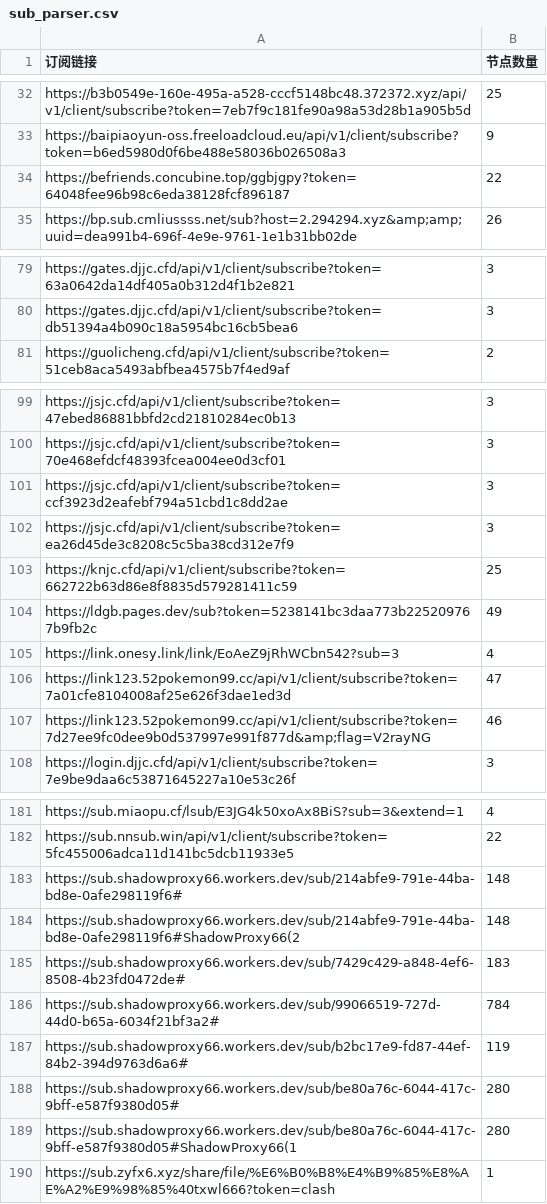
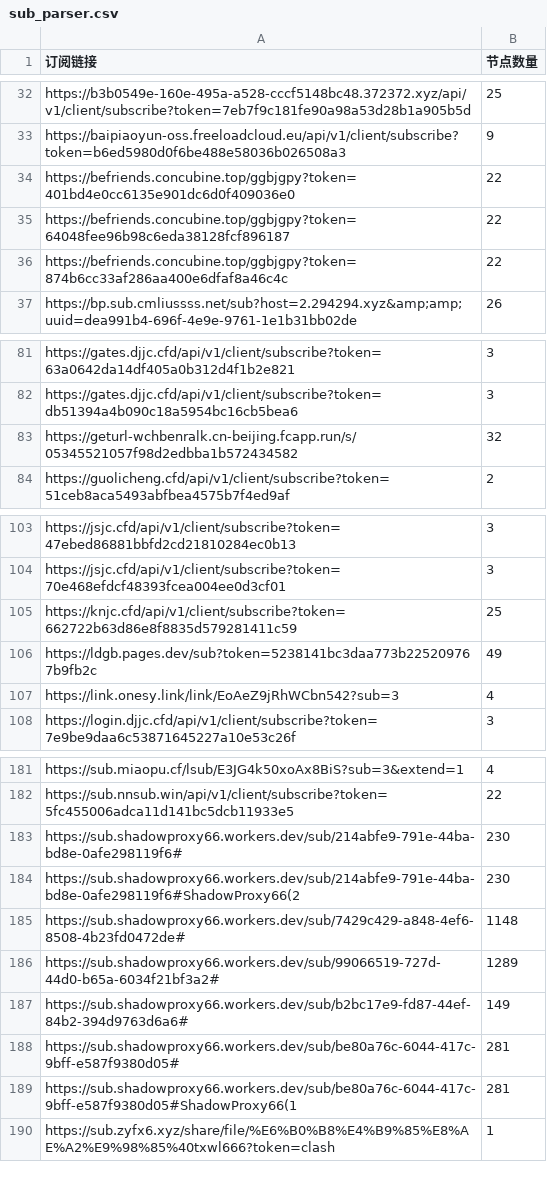
Before and after one commit to ipenwrt/crawler, a CSV file: sub_parser.csv, drawn as a sheet; only a part is shown, gaps mark what is left out; the diff covers the shown part only.

```diff
--- a/sub_parser.csv
+++ b/sub_parser.csv
@@ -33,3 +33,5 @@ https://b3b0549e-160e-495a-a528-cccf5148bc48.372372.xyz/api/v1/client/subscribe?
 https://baipiaoyun-oss.freeloadcloud.eu/api/v1/client/subscribe?token=b6ed5980d0f6be488e58036b026508a3,9
+https://befriends.concubine.top/ggbjgpy?token=401bd4e0cc6135e901dc6d0f409036e0,22
 https://befriends.concubine.top/ggbjgpy?token=64048fee96b98c6eda38128fcf896187,22
+https://befriends.concubine.top/ggbjgpy?token=874b6cc33af286aa400e6dfaf8a46c4c,22
 https://bp.sub.cmliussss.net/sub?host=2.294294.xyz&amp;amp;uuid=dea991b4-696f-4e9e-9761-1e1b31bb02de,26
@@ -80,2 +82,3 @@ https://gates.djjc.cfd/api/v1/client/subscribe?token=63a0642da14df405a0b312d4f1b
 https://gates.djjc.cfd/api/v1/client/subscribe?token=db51394a4b090c18a5954bc16cb5bea6,3
+https://geturl-wchbenralk.cn-beijing.fcapp.run/s/05345521057f98d2edbba1b572434582,32
 https://guolicheng.cfd/api/v1/client/subscribe?token=51ceb8aca5493abfbea4575b7f4ed9af,2
@@ -100,4 +104,2 @@ https://jsjc.cfd/api/v1/client/subscribe?token=47ebed86881bbfd2cd21810284ec0b13,
 https://jsjc.cfd/api/v1/client/subscribe?token=70e468efdcf48393fcea004ee0d3cf01,3
-https://jsjc.cfd/api/v1/client/subscribe?token=ccf3923d2eafebf794a51cbd1c8dd2ae,3
-https://jsjc.cfd/api/v1/client/subscribe?token=ea26d45de3c8208c5c5ba38cd312e7f9,3
 https://knjc.cfd/api/v1/client/subscribe?token=662722b63d86e8f8835d579281411c59,25
@@ -105,4 +107,2 @@ https://ldgb.pages.dev/sub?token=5238141bc3daa773b225209767b9fb2c,49
 https://link.onesy.link/link/EoAeZ9jRhWCbn542?sub=3,4
-https://link123.52pokemon99.cc/api/v1/client/subscribe?token=7a01cfe8104008af25e626f3dae1ed3d,47
-https://link123.52pokemon99.cc/api/v1/client/subscribe?token=7d27ee9fc0dee9b0d537997e991f877d&amp;flag=V2rayNG,46
 https://login.djjc.cfd/api/v1/client/subscribe?token=7e9be9daa6c53871645227a10e53c26f,3
@@ -182,9 +182,9 @@ https://sub.miaopu.cf/lsub/E3JG4k50xoAx8BiS?sub=3&extend=1,4
 https://sub.nnsub.win/api/v1/client/subscribe?token=5fc455006adca11d141bc5dcb11933e5,22
-https://sub.shadowproxy66.workers.dev/sub/214abfe9-791e-44ba-bd8e-0afe298119f6#,148
-https://sub.shadowproxy66.workers.dev/sub/214abfe9-791e-44ba-bd8e-0afe298119f6#ShadowProxy66(2,148
-https://sub.shadowproxy66.workers.dev/sub/7429c429-a848-4ef6-8508-4b23fd0472de#,183
-https://sub.shadowproxy66.workers.dev/sub/99066519-727d-44d0-b65a-6034f21bf3a2#,784
-https://sub.shadowproxy66.workers.dev/sub/b2bc17e9-fd87-44ef-84b2-394d9763d6a6#,119
-https://sub.shadowproxy66.workers.dev/sub/be80a76c-6044-417c-9bff-e587f9380d05#,280
-https://sub.shadowproxy66.workers.dev/sub/be80a76c-6044-417c-9bff-e587f9380d05#ShadowProxy66(1,280
+https://sub.shadowproxy66.workers.dev/sub/214abfe9-791e-44ba-bd8e-0afe298119f6#,230
+https://sub.shadowproxy66.workers.dev/sub/214abfe9-791e-44ba-bd8e-0afe298119f6#ShadowProxy66(2,230
+https://sub.shadowproxy66.workers.dev/sub/7429c429-a848-4ef6-8508-4b23fd0472de#,1148
+https://sub.shadowproxy66.workers.dev/sub/99066519-727d-44d0-b65a-6034f21bf3a2#,1289
+https://sub.shadowproxy66.workers.dev/sub/b2bc17e9-fd87-44ef-84b2-394d9763d6a6#,149
+https://sub.shadowproxy66.workers.dev/sub/be80a76c-6044-417c-9bff-e587f9380d05#,281
+https://sub.shadowproxy66.workers.dev/sub/be80a76c-6044-417c-9bff-e587f9380d05#ShadowProxy66(1,281
 https://sub.zyfx6.xyz/share/file/%E6%B0%B8%E4%B9%85%E8%AE%A2%E9%98%85%40txwl666?token=clash,1
```
Also changed, not shown: 3 added rows, 2 removed rows and 5 edited cells elsewhere in this file, 3 other files.
